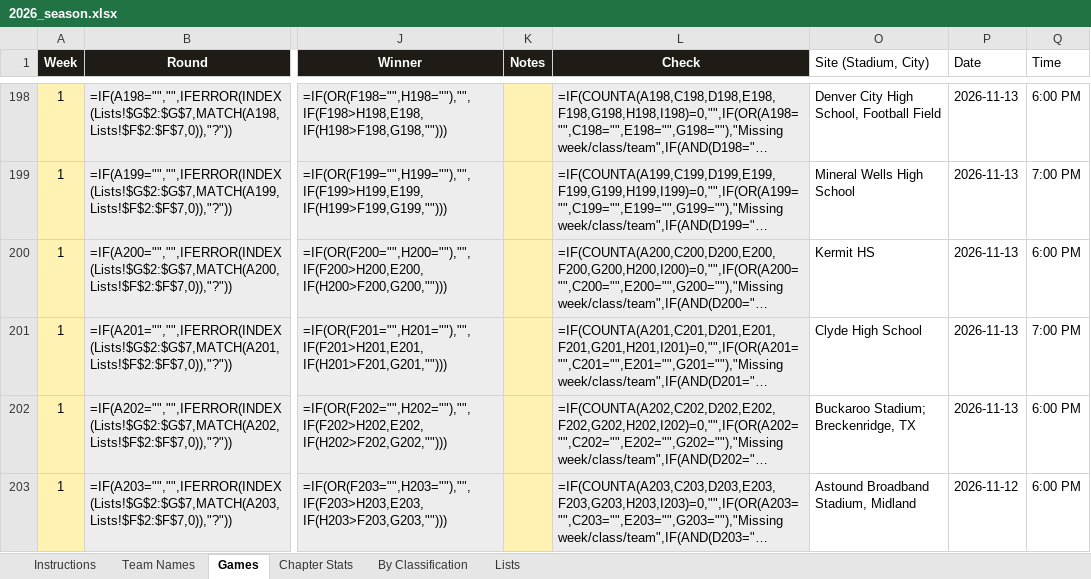
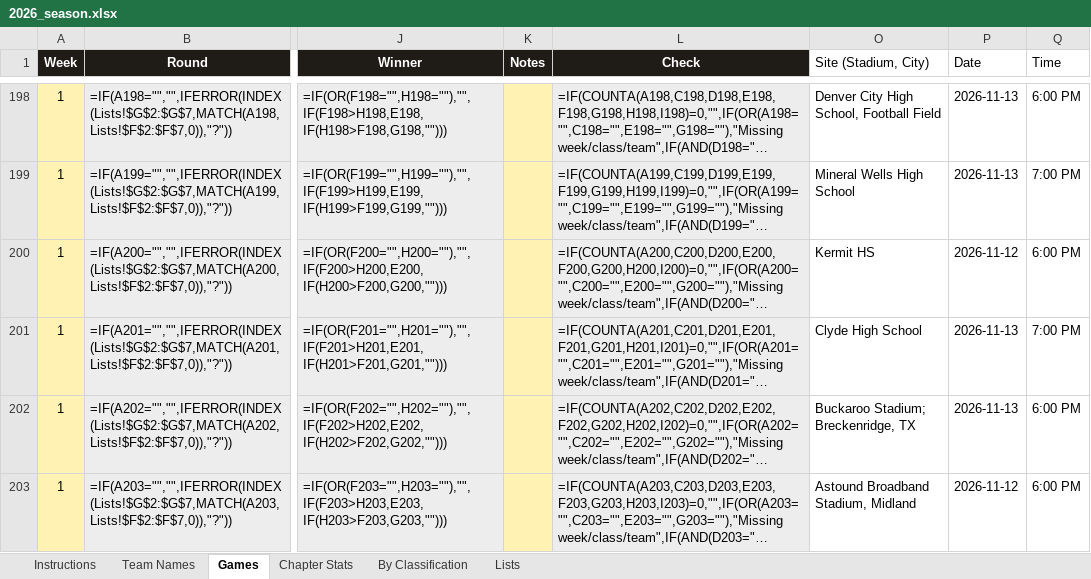
Before and after one commit to colemic2006/texasplayoffs, an Excel workbook: season/2026/2026_season.xlsx, sheet Games, drawn as a sheet; only a part is shown, gaps mark what is left out; long unchanged cells end in …; values as stored, in another font and other column widths than the file's, no borders; formulas without a stored value are shown as written; conditional formats not drawn; the diff names each change by its address in the sheet, - before the commit and + after, or states it on an @@ line.

```diff
--- a/season/2026/2026_season.xlsx (sheet Games)
+++ b/season/2026/2026_season.xlsx (sheet Games)
-P200 (Date): 2026-11-13
+P200 (Date): 2026-11-12
```
Also changed, not shown: 13 other files.
